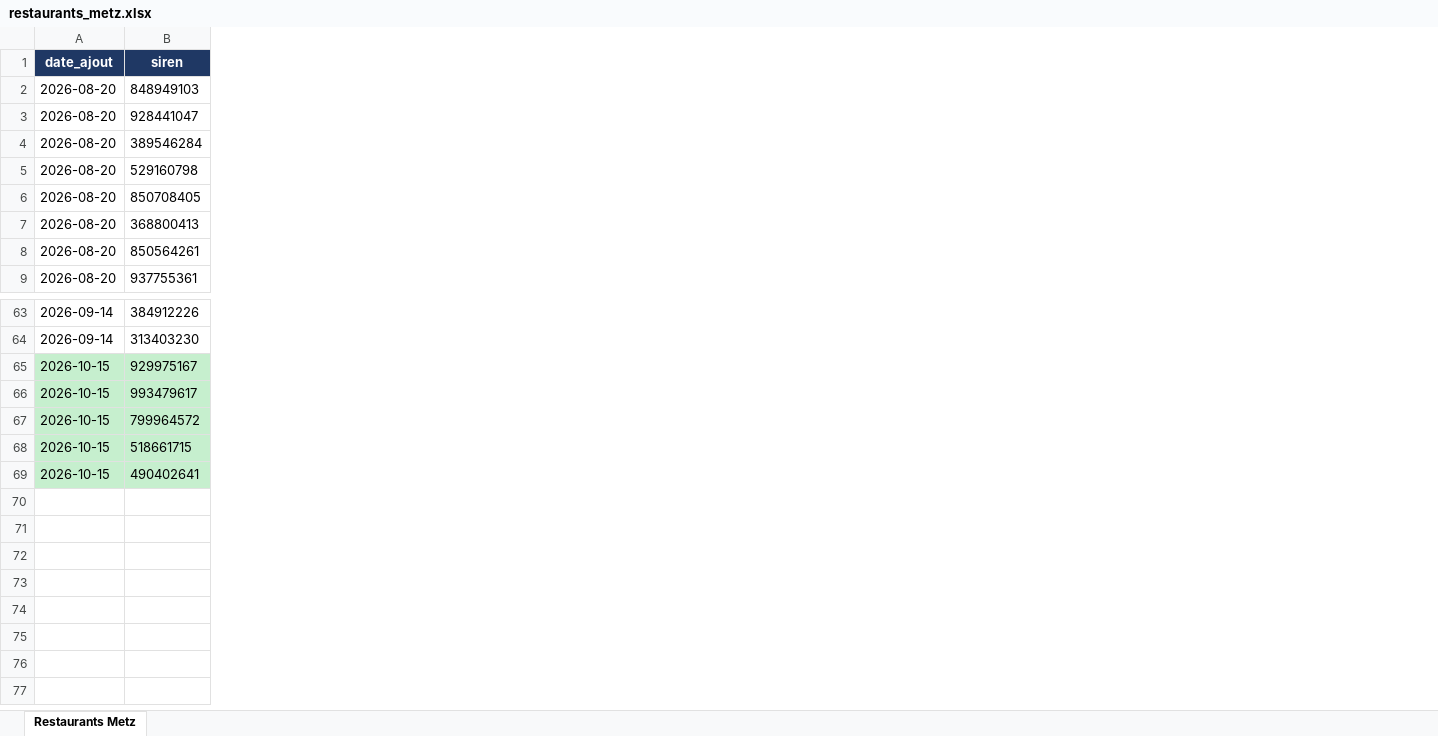
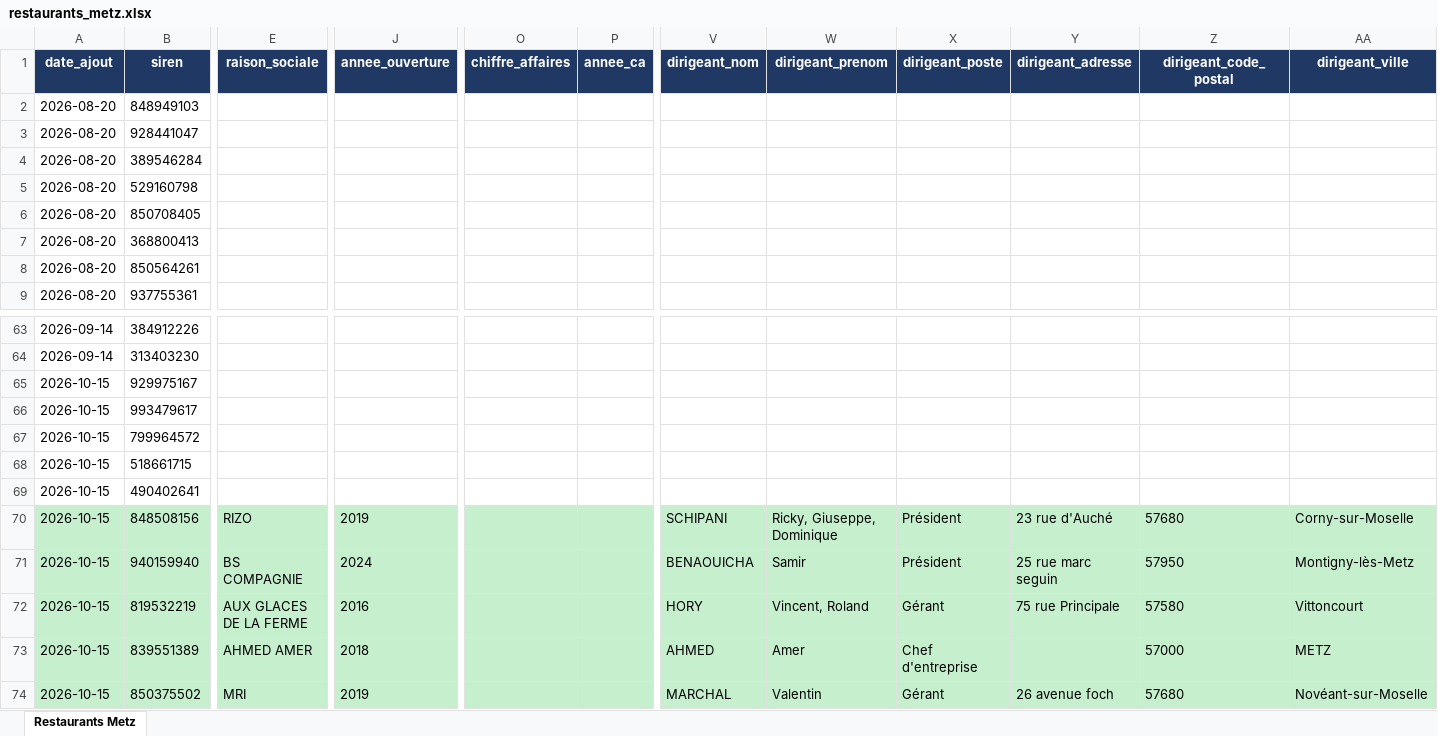
Before and after one commit to XAKLY/prospection, an Excel workbook: data/restaurants_metz.xlsx, sheet Restaurants Metz, drawn as a sheet; only a part is shown, gaps mark what is left out; values as stored, in another font and other column widths than the file's, no borders; rows hold the shown columns only; the diff covers the shown part only; the diff names each change by its address in the sheet, - before the commit and + after, or states it on an @@ line.

```diff
--- a/data/restaurants_metz.xlsx (sheet Restaurants Metz)
+++ b/data/restaurants_metz.xlsx (sheet Restaurants Metz)
+column E (raison_sociale), empty
+column J (annee_ouverture), empty
+column O (chiffre_affaires), empty
+column P (annee_ca), empty
+column V (dirigeant_nom), empty
+column W (dirigeant_prenom), empty
+column X (dirigeant_poste), empty
+column Y (dirigeant_adresse), empty
+column Z (dirigeant_code_postal), empty
+column AA (dirigeant_ville), empty
-A65:B69 fill: #C6EFCE
+A65:B69 fill: none
+row 70: 2026-10-15 | 848508156 | RIZO | 2019 |  |  | SCHIPANI | Ricky, Giuseppe, Dominique | Président | 23 rue d'Auché | 57680 | Corny-sur-Moselle
+row 71: 2026-10-15 | 940159940 | BS COMPAGNIE | 2024 |  |  | BENAOUICHA | Samir | Président | 25 rue marc seguin | 57950 | Montigny-lès-Metz
+row 72: 2026-10-15 | 819532219 | AUX GLACES DE LA FERME | 2016 |  |  | HORY | Vincent, Roland | Gérant | 75 rue Principale | 57580 | Vittoncourt
+row 73: 2026-10-15 | 839551389 | AHMED AMER | 2018 |  |  | AHMED | Amer | Chef d'entreprise |  | 57000 | METZ
+row 74: 2026-10-15 | 850375502 | MRI | 2019 |  |  | MARCHAL | Valentin | Gérant | 26 avenue foch | 57680 | Novéant-sur-Moselle
```
Also changed, not shown: 4 added columns and cell formats elsewhere in this sheet, 1 other file.
